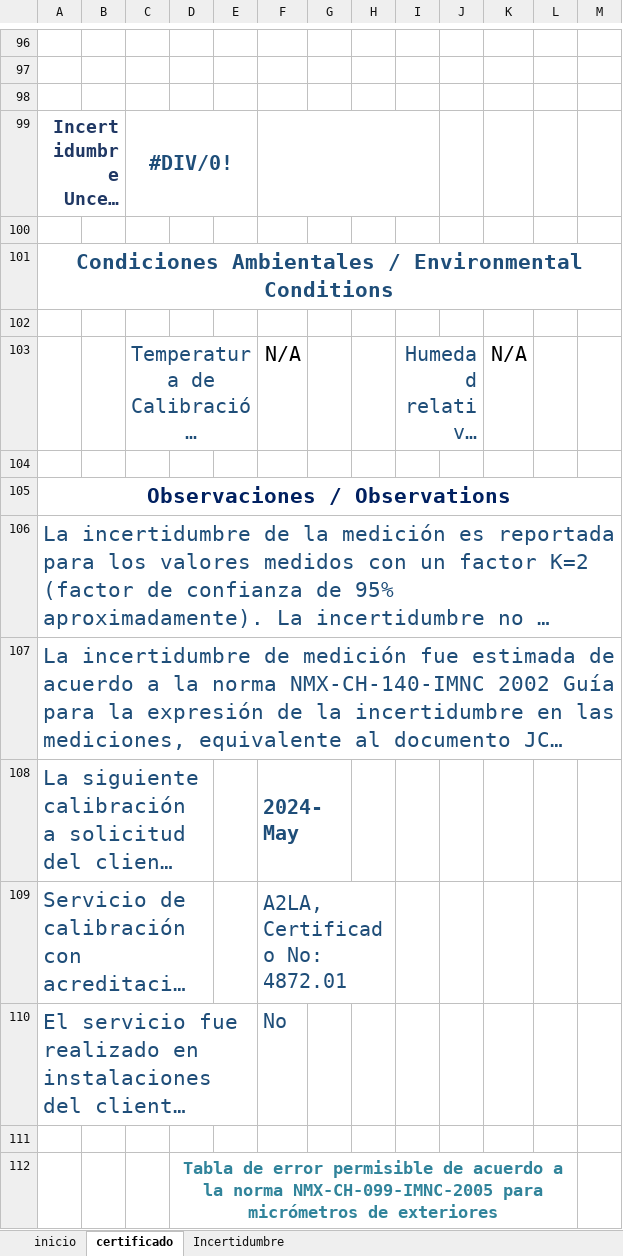
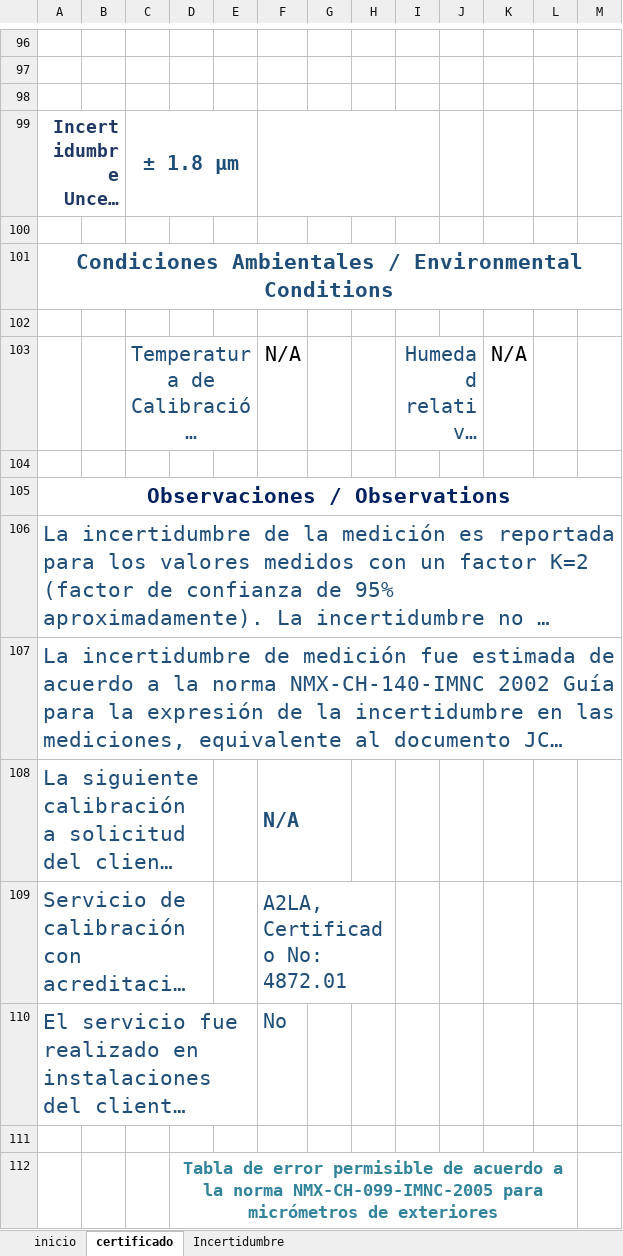
Before and after one commit to hocht/Kalibrix, an Excel workbook: Beta.xlsm, sheet certificado, drawn as a sheet; only a part is shown, gaps mark what is left out; long unchanged cells end in …; values as stored, in another font and other column widths than the file's, no borders; charts and pictures not drawn; the diff names each change by its address in the sheet, - before the commit and + after, or states it on an @@ line.

```diff
--- a/Beta.xlsm (sheet certificado)
+++ b/Beta.xlsm (sheet certificado)
-C99: #DIV/0!
+C99: ± 1.8 μm
-F108: 2024-May
+F108: N/A
```
Also changed, not shown: sheet Incertidumbre, charts or pictures.
